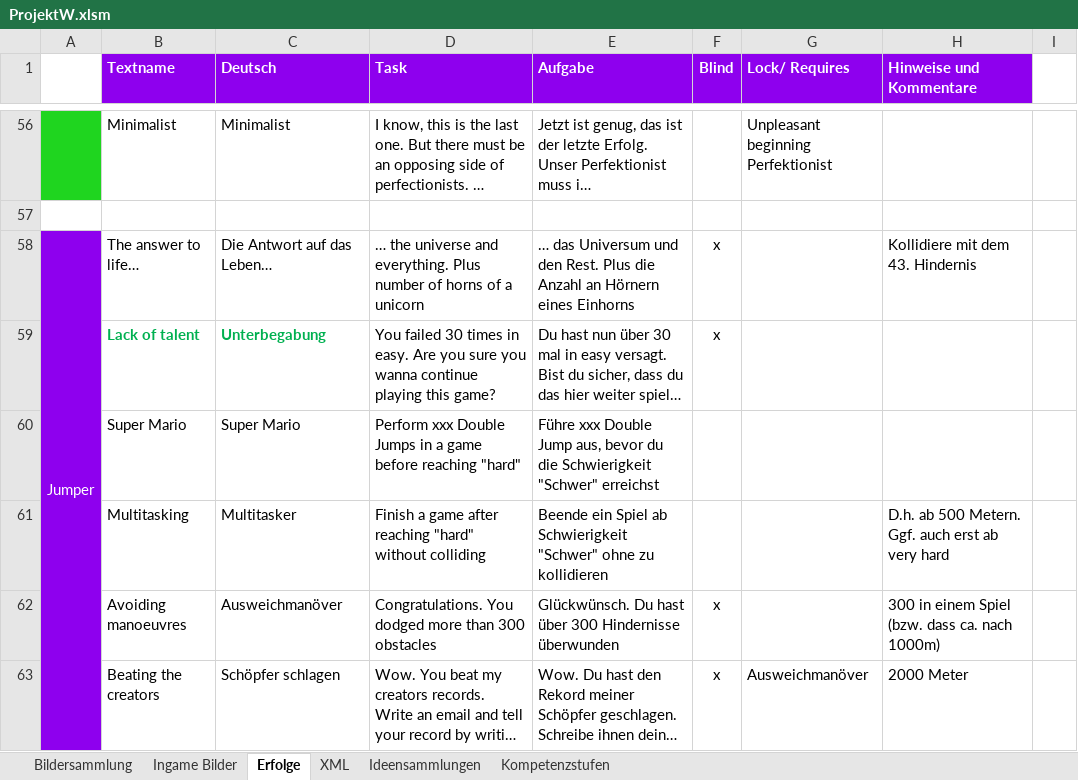
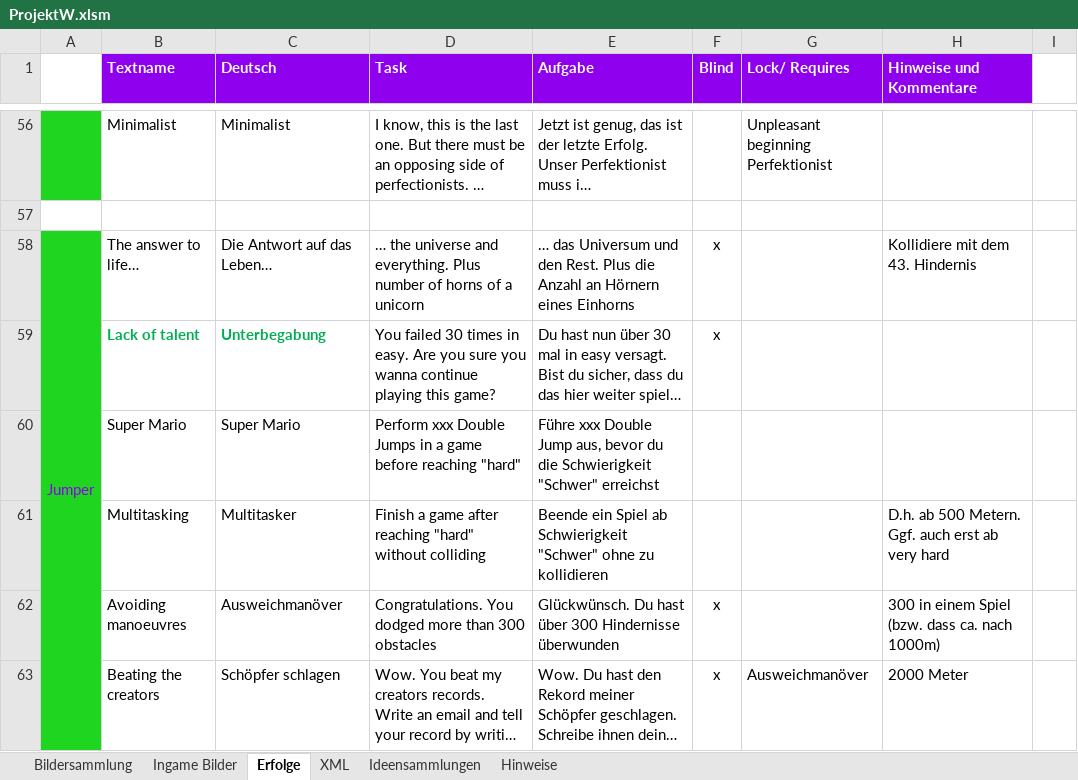
Before and after one commit to DanDits/WhatsThat, an Excel workbook: app/ProjektW.xlsm, sheet Erfolge, drawn as a sheet; only a part is shown, gaps mark what is left out; long unchanged cells end in …; values as stored, in another font and other column widths than the file's, no borders; conditional formats not drawn; removed rows and columns are numbered as before the commit, all else as after; the diff covers the shown part only; the diff names each change by its address in the sheet, - before the commit and + after, or states it on an @@ line.

```diff
--- a/app/ProjektW.xlsm (sheet Erfolge)
+++ b/app/ProjektW.xlsm (sheet Erfolge)
@@ sheet tab hidden: Kompetenzstufen @@
+sheet tab: Hinweise
-A58:A63 fill: #8E00EE
+A58:A63 fill: #1FD51F
-A58 text colour: #FFFFFF
+A58 text colour: #8E00EE
-A58:A67 merged
+A58:A68 merged
```
Also changed, not shown: 1 added row, 1 removed row, 2 edited cells, cell formats and merged cells elsewhere in this sheet, sheet Ingame Bilder, hidden cells, charts or pictures, 12 other files.
